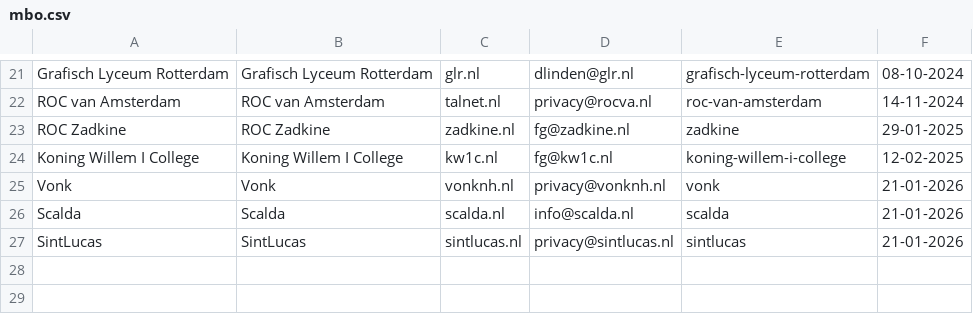
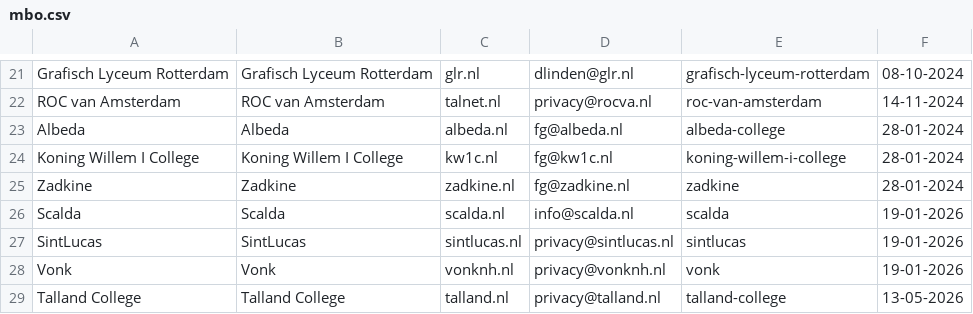
Before and after one commit to edubadges/privacy, a CSV file: mbo/mbo.csv, drawn as a sheet; only a part is shown, gaps mark what is left out.

Commit message:
Added privacydocs for Talland College

```diff
--- a/mbo/mbo.csv
+++ b/mbo/mbo.csv
@@ -22,6 +22,8 @@ Grafisch Lyceum Rotterdam,Grafisch Lyceum Rotterdam,glr.nl,dlinden@glr.nl,grafis
 ROC van Amsterdam,ROC van Amsterdam,talnet.nl,privacy@rocva.nl,roc-van-amsterdam,14-11-2024
-ROC Zadkine,ROC Zadkine,zadkine.nl,fg@zadkine.nl,zadkine,29-01-2025
-Koning Willem I College,Koning Willem I College,kw1c.nl,fg@kw1c.nl,koning-willem-i-college,12-02-2025
-Vonk,Vonk,vonknh.nl,privacy@vonknh.nl,vonk,21-01-2026
-Scalda,Scalda,scalda.nl,info@scalda.nl,scalda,21-01-2026
-SintLucas,SintLucas,sintlucas.nl,privacy@sintlucas.nl,sintlucas,21-01-2026
+Albeda,Albeda,albeda.nl,fg@albeda.nl,albeda-college,28-01-2024
+Koning Willem I College,Koning Willem I College,kw1c.nl,fg@kw1c.nl,koning-willem-i-college,28-01-2024
+Zadkine,Zadkine,zadkine.nl,fg@zadkine.nl,zadkine,28-01-2024
+Scalda,Scalda,scalda.nl,info@scalda.nl,scalda,19-01-2026
+SintLucas,SintLucas,sintlucas.nl,privacy@sintlucas.nl,sintlucas,19-01-2026
+Vonk,Vonk,vonknh.nl,privacy@vonknh.nl,vonk,19-01-2026
+Talland College,Talland College,talland.nl,privacy@talland.nl,talland-college,13-05-2026
```
Also changed, not shown: 8 other files.
